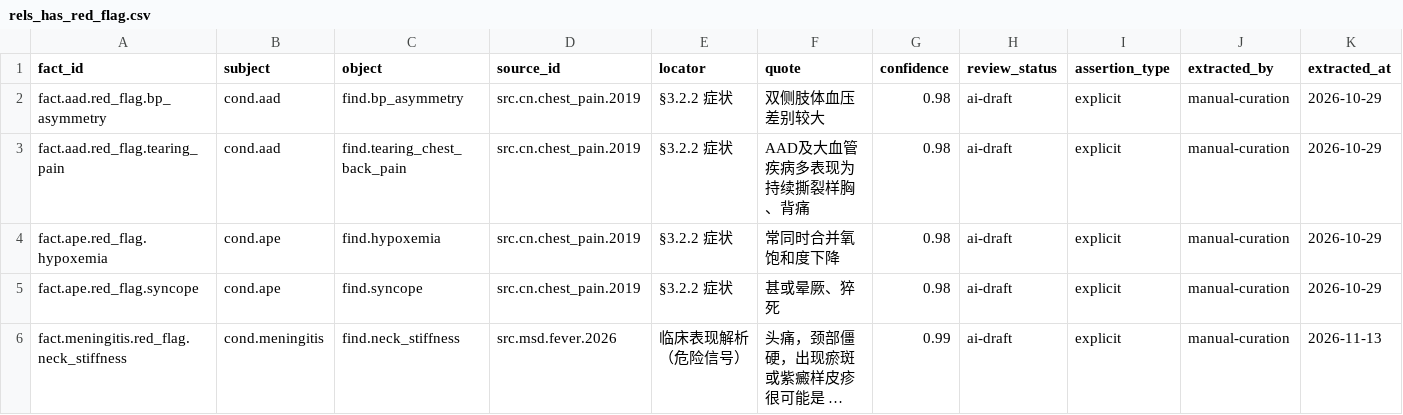
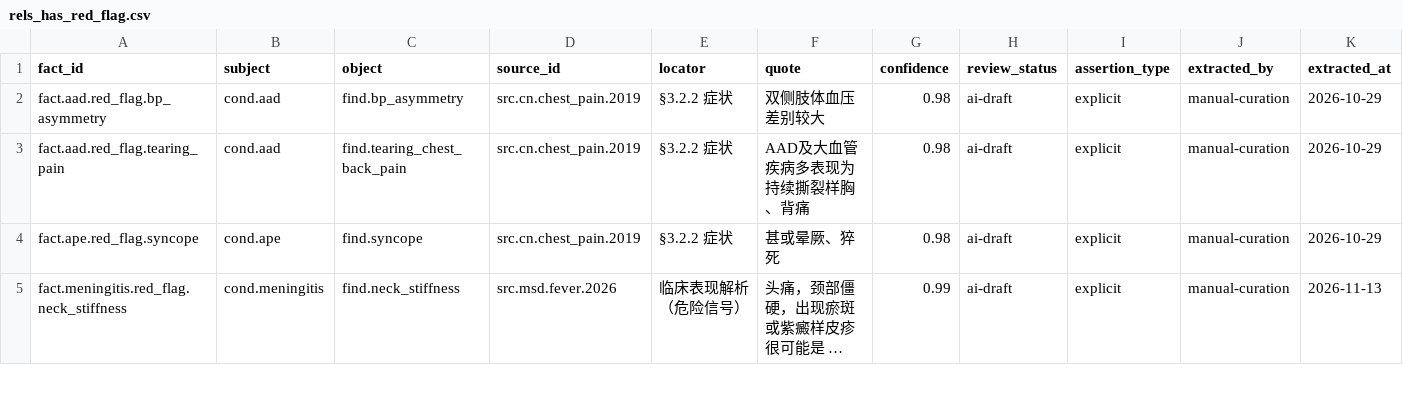
Before and after one commit to qi-qi-qi-web/mapping-knowledge-domain, a CSV file: neo4j/import/rels_has_red_flag.csv, drawn as a sheet; only a part is shown; long unchanged cells end in …; rows hold the shown columns only; the diff names each change by its address in the sheet, - before the commit and + after, or states it on an @@ line.

```diff
--- a/neo4j/import/rels_has_red_flag.csv
+++ b/neo4j/import/rels_has_red_flag.csv
-row 4: fact.ape.red_flag.hypoxemia | cond.ape | find.hypoxemia | src.cn.chest_pain.2019 | §3.2.2 症状 | 常同时合并氧饱和度下降 | 0.98 | ai-draft | explicit | manual-curation | 2026-10-29
```
Also changed, not shown: neo4j/import/rels_differentiated_from.csv, neo4j/import/rels_distinguished_by.csv, 31 other files.
